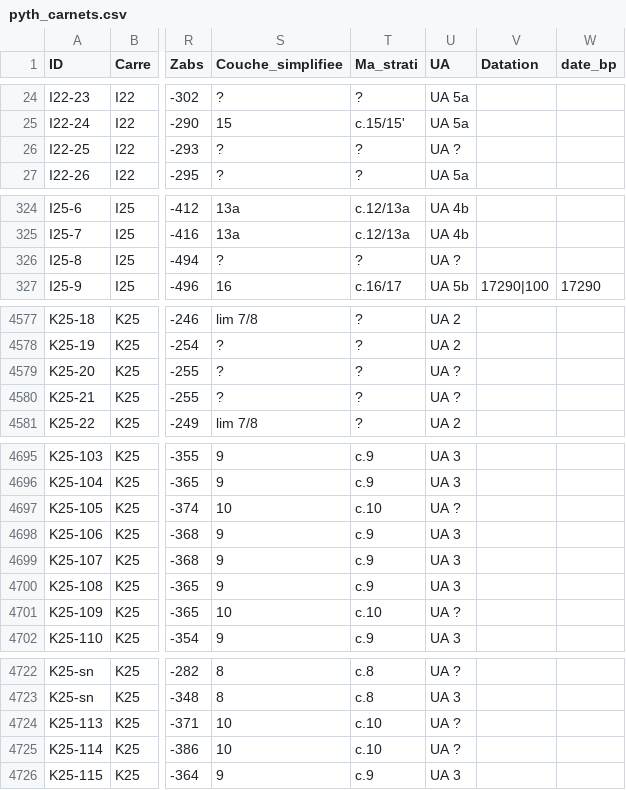
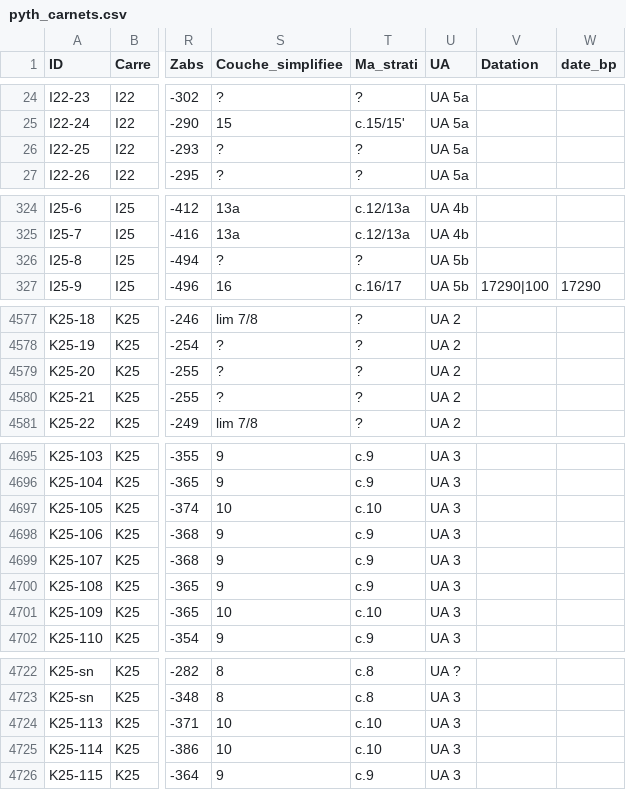
Before and after one commit to magdantho/pycocu, a CSV file: pyth_carnets.csv, drawn as a sheet; only a part is shown, gaps mark what is left out; the diff covers the shown part only; the diff names each change by its address in the sheet, - before the commit and + after, or states it on an @@ line.

```diff
--- a/pyth_carnets.csv
+++ b/pyth_carnets.csv
-U26 (UA): UA ?
+U26 (UA): UA 5a
-U326 (UA): UA ?
+U326 (UA): UA 5b
-U4579:U4580 (UA): UA ?
+U4579:U4580 (UA): UA 2
-U4697 (UA): UA ?
+U4697 (UA): UA 3
-U4701 (UA): UA ?
+U4701 (UA): UA 3
-U4724:U4725 (UA): UA ?
+U4724:U4725 (UA): UA 3
```
Also changed, not shown: 32 edited cells elsewhere in this file.
